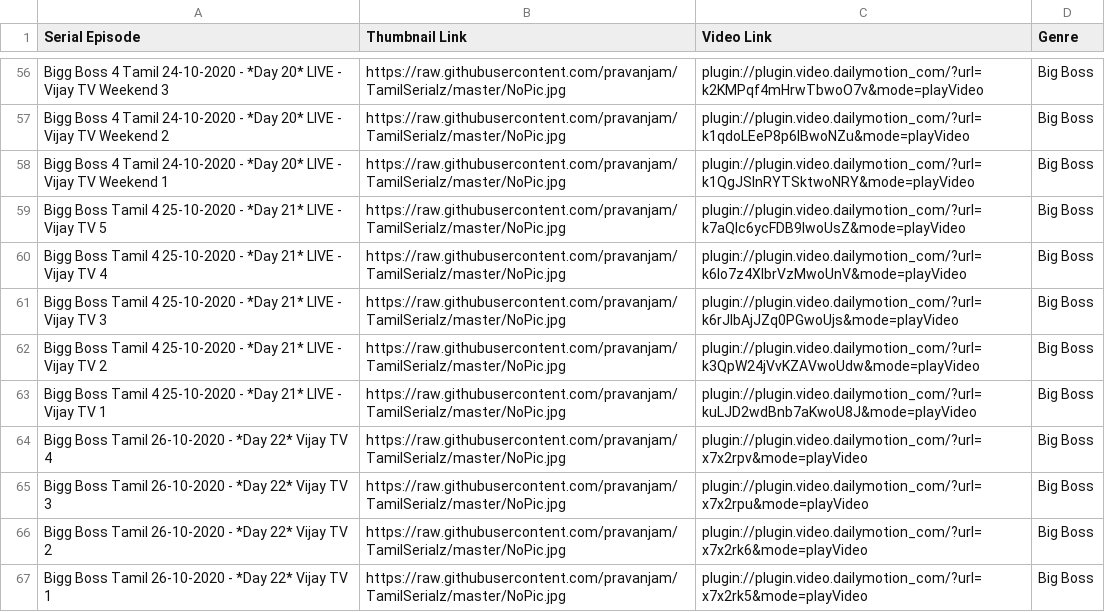
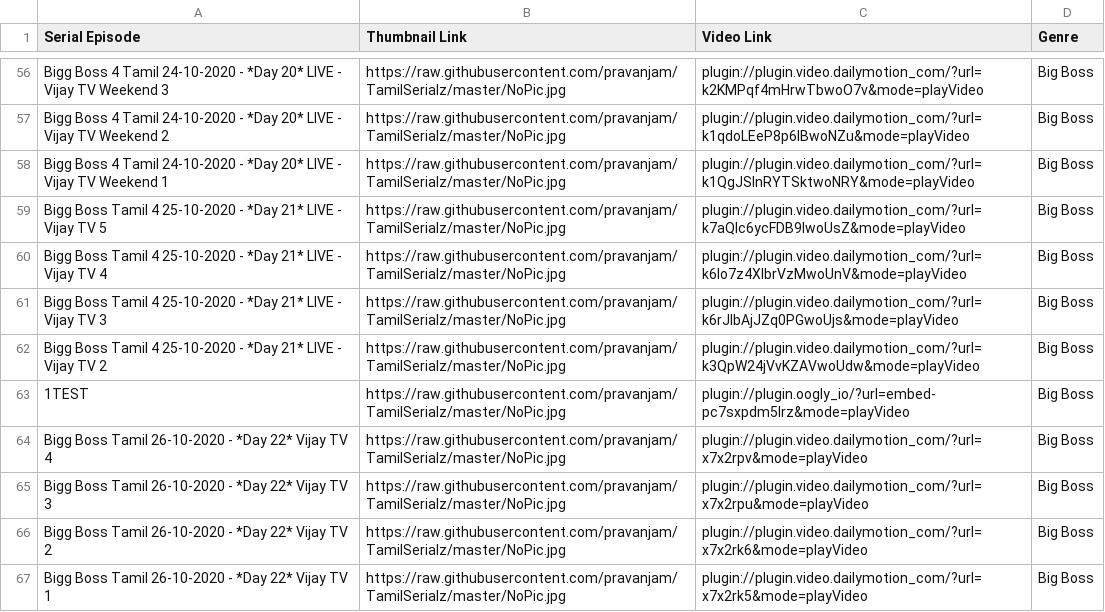
Before and after one commit to pravanjam/TamilSerialz, a CSV file: BigBoss4_SerialData.csv, drawn as a sheet; only a part is shown, gaps mark what is left out.

Commit message:
Add files via upload

```diff
--- a/BigBoss4_SerialData.csv
+++ b/BigBoss4_SerialData.csv
@@ -62,3 +62,3 @@ Bigg Boss Tamil 4 25-10-2020 - *Day 21* LIVE - Vijay TV 3,https://raw.githubuser
 Bigg Boss Tamil 4 25-10-2020 - *Day 21* LIVE - Vijay TV 2,https://raw.githubusercontent.com/pravanjam/TamilSerialz/master/NoPic.jpg,plugin://plugin.video.dailymotion_com/?url=k3QpW24jVvKZAVwoUdw&mode=playVideo, Big Boss
-Bigg Boss Tamil 4 25-10-2020 - *Day 21* LIVE - Vijay TV 1,https://raw.githubusercontent.com/pravanjam/TamilSerialz/master/NoPic.jpg,plugin://plugin.video.dailymotion_com/?url=kuLJD2wdBnb7aKwoU8J&mode=playVideo, Big Boss
+1TEST,https://raw.githubusercontent.com/pravanjam/TamilSerialz/master/NoPic.jpg,plugin://plugin.oogly_io/?url=embed-pc7sxpdm5lrz&mode=playVideo, Big Boss
 Bigg Boss Tamil 26-10-2020 - *Day 22* Vijay TV 4,https://raw.githubusercontent.com/pravanjam/TamilSerialz/master/NoPic.jpg,plugin://plugin.video.dailymotion_com/?url=x7x2rpv&mode=playVideo, Big Boss
```
